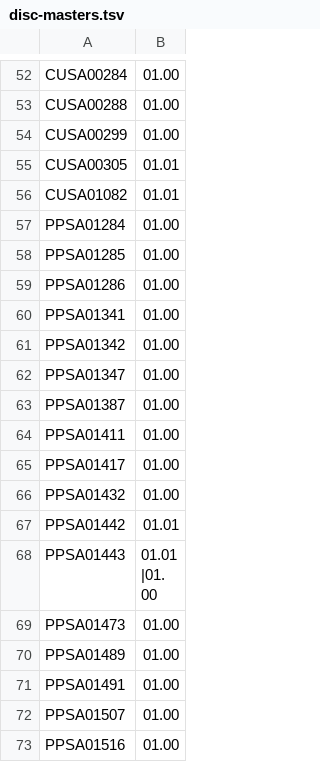
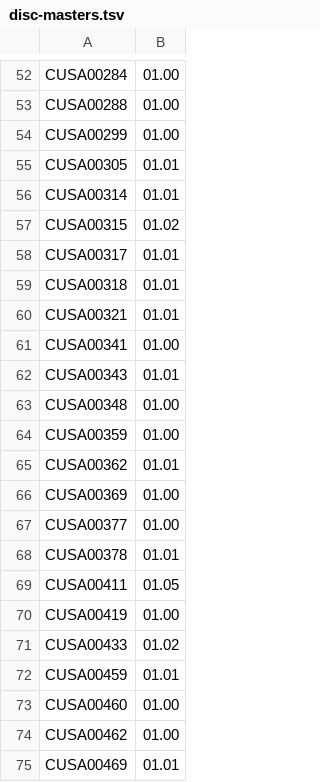
Before and after one commit to Robfreak/consolecheat-ex1, a TSV file: data/disc-masters.tsv, drawn as a sheet; only a part is shown, gaps mark what is left out; the shorter side is filled out with more unchanged rows; the diff covers the shown part only; the diff names each change by its address in the sheet, - before the commit and + after, or states it on an @@ line.

Commit message:
Add the next batch of retail disc masters.
209 title IDs now have a SerialStation disc data version. Still no guessed 01.00.

```diff
--- a/data/disc-masters.tsv
+++ b/data/disc-masters.tsv
+row 56: CUSA00314 | 01.01
+row 57: CUSA00315 | 01.02
+row 58: CUSA00317 | 01.01
+row 59: CUSA00318 | 01.01
+row 60: CUSA00321 | 01.01
+row 61: CUSA00341 | 01.00
+row 62: CUSA00343 | 01.01
+row 63: CUSA00348 | 01.00
+row 64: CUSA00359 | 01.00
+row 65: CUSA00362 | 01.01
+row 66: CUSA00369 | 01.00
+row 67: CUSA00377 | 01.00
+row 68: CUSA00378 | 01.01
+row 69: CUSA00411 | 01.05
+row 70: CUSA00419 | 01.00
+row 71: CUSA00433 | 01.02
+row 72: CUSA00459 | 01.01
+row 73: CUSA00460 | 01.00
+row 74: CUSA00462 | 01.00
+row 75: CUSA00469 | 01.01
```
Also changed, not shown: 57 added rows elsewhere in this file, 1 other file.
